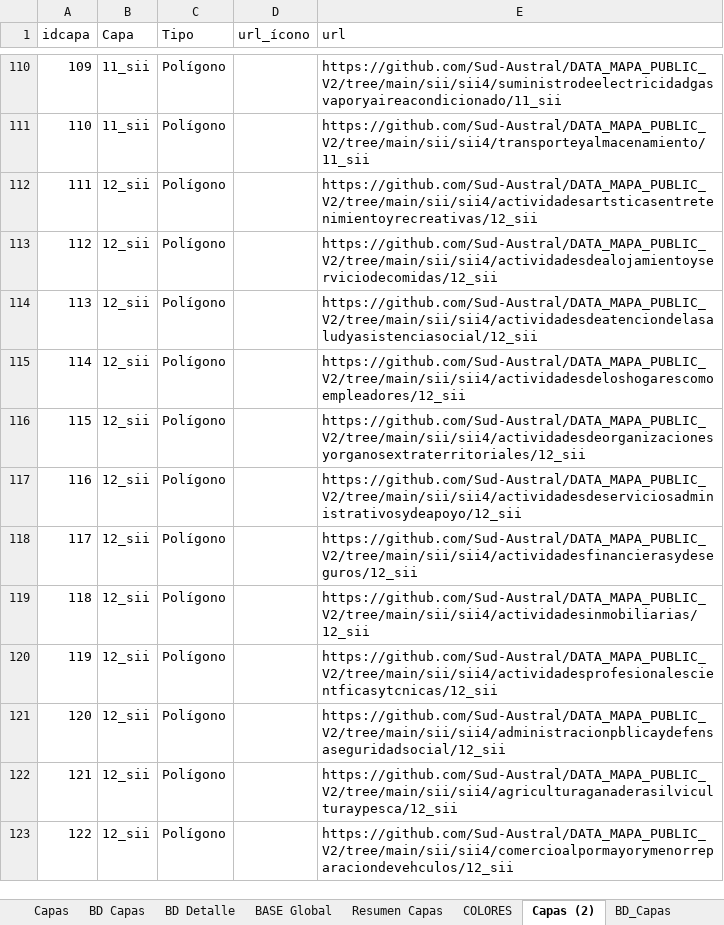
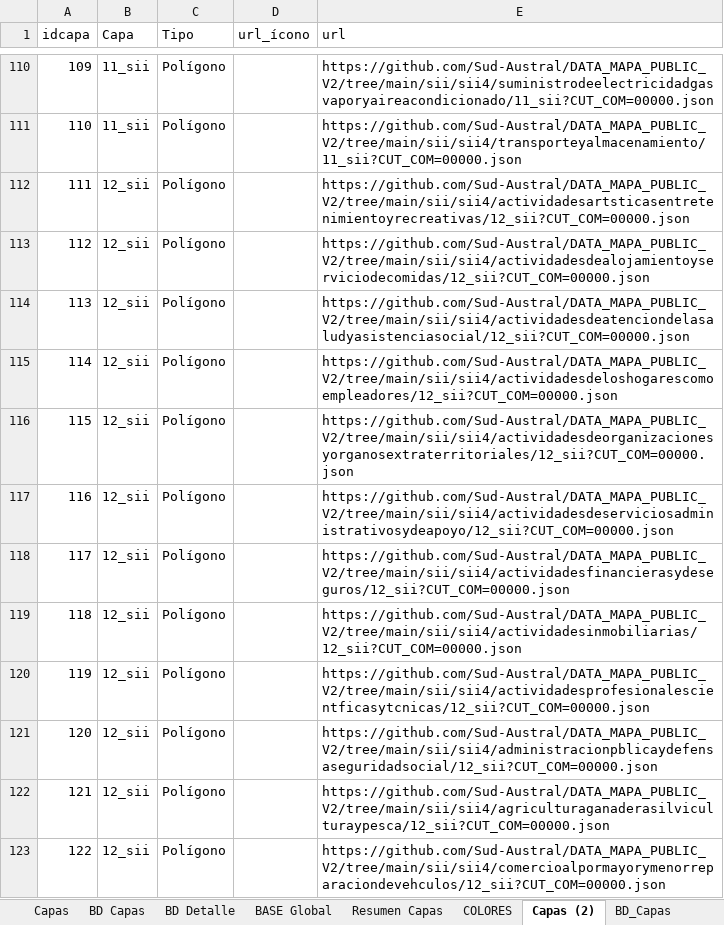
Before and after one commit to Sud-Austral/MAPA_RELEASE, an Excel workbook: origenes/Modelo Mapas INACAP.xlsx, sheet Capas (2), drawn as a sheet; only a part is shown, gaps mark what is left out; values as stored, in another font and other column widths than the file's, no borders; table styles not drawn; the diff covers the shown part only; the diff names each change by its address in the sheet, - before the commit and + after, or states it on an @@ line.

Commit message:
Update Modelo Mapas INACAP.xlsx

```diff
--- a/origenes/Modelo Mapas INACAP.xlsx (sheet Capas (2))
+++ b/origenes/Modelo Mapas INACAP.xlsx (sheet Capas (2))
-E110 (url): https://github.com/Sud-Austral/DATA_MAPA_PUBLIC_V2/tree/main/sii/sii4/suministrodeelectricidadgasvaporyaireacondicionado/11_sii
+E110 (url): https://github.com/Sud-Austral/DATA_MAPA_PUBLIC_V2/tree/main/sii/sii4/suministrodeelectricidadgasvaporyaireacondicionado/11_sii?CUT_COM=00000.json
-E111 (url): https://github.com/Sud-Austral/DATA_MAPA_PUBLIC_V2/tree/main/sii/sii4/transporteyalmacenamiento/11_sii
+E111 (url): https://github.com/Sud-Austral/DATA_MAPA_PUBLIC_V2/tree/main/sii/sii4/transporteyalmacenamiento/11_sii?CUT_COM=00000.json
-E112 (url): https://github.com/Sud-Austral/DATA_MAPA_PUBLIC_V2/tree/main/sii/sii4/actividadesartsticasentretenimientoyrecreativas/12_sii
+E112 (url): https://github.com/Sud-Austral/DATA_MAPA_PUBLIC_V2/tree/main/sii/sii4/actividadesartsticasentretenimientoyrecreativas/12_sii?CUT_COM=00000.json
-E113 (url): https://github.com/Sud-Austral/DATA_MAPA_PUBLIC_V2/tree/main/sii/sii4/actividadesdealojamientoyserviciodecomidas/12_sii
+E113 (url): https://github.com/Sud-Austral/DATA_MAPA_PUBLIC_V2/tree/main/sii/sii4/actividadesdealojamientoyserviciodecomidas/12_sii?CUT_COM=00000.json
-E114 (url): https://github.com/Sud-Austral/DATA_MAPA_PUBLIC_V2/tree/main/sii/sii4/actividadesdeatenciondelasaludyasistenciasocial/12_sii
+E114 (url): https://github.com/Sud-Austral/DATA_MAPA_PUBLIC_V2/tree/main/sii/sii4/actividadesdeatenciondelasaludyasistenciasocial/12_sii?CUT_COM=00000.json
-E115 (url): https://github.com/Sud-Austral/DATA_MAPA_PUBLIC_V2/tree/main/sii/sii4/actividadesdeloshogarescomoempleadores/12_sii
+E115 (url): https://github.com/Sud-Austral/DATA_MAPA_PUBLIC_V2/tree/main/sii/sii4/actividadesdeloshogarescomoempleadores/12_sii?CUT_COM=00000.json
-E116 (url): https://github.com/Sud-Austral/DATA_MAPA_PUBLIC_V2/tree/main/sii/sii4/actividadesdeorganizacionesyorganosextraterritoriales/12_sii
+E116 (url): https://github.com/Sud-Austral/DATA_MAPA_PUBLIC_V2/tree/main/sii/sii4/actividadesdeorganizacionesyorganosextraterritoriales/12_sii?CUT_COM=00000.json
-E117 (url): https://github.com/Sud-Austral/DATA_MAPA_PUBLIC_V2/tree/main/sii/sii4/actividadesdeserviciosadministrativosydeapoyo/12_sii
+E117 (url): https://github.com/Sud-Austral/DATA_MAPA_PUBLIC_V2/tree/main/sii/sii4/actividadesdeserviciosadministrativosydeapoyo/12_sii?CUT_COM=00000.json
-E118 (url): https://github.com/Sud-Austral/DATA_MAPA_PUBLIC_V2/tree/main/sii/sii4/actividadesfinancierasydeseguros/12_sii
+E118 (url): https://github.com/Sud-Austral/DATA_MAPA_PUBLIC_V2/tree/main/sii/sii4/actividadesfinancierasydeseguros/12_sii?CUT_COM=00000.json
-E119 (url): https://github.com/Sud-Austral/DATA_MAPA_PUBLIC_V2/tree/main/sii/sii4/actividadesinmobiliarias/12_sii
+E119 (url): https://github.com/Sud-Austral/DATA_MAPA_PUBLIC_V2/tree/main/sii/sii4/actividadesinmobiliarias/12_sii?CUT_COM=00000.json
-E120 (url): https://github.com/Sud-Austral/DATA_MAPA_PUBLIC_V2/tree/main/sii/sii4/actividadesprofesionalescientficasytcnicas/12_sii
+E120 (url): https://github.com/Sud-Austral/DATA_MAPA_PUBLIC_V2/tree/main/sii/sii4/actividadesprofesionalescientficasytcnicas/12_sii?CUT_COM=00000.json
-E121 (url): https://github.com/Sud-Austral/DATA_MAPA_PUBLIC_V2/tree/main/sii/sii4/administracionpblicaydefensaseguridadsocial/12_sii
+E121 (url): https://github.com/Sud-Austral/DATA_MAPA_PUBLIC_V2/tree/main/sii/sii4/administracionpblicaydefensaseguridadsocial/12_sii?CUT_COM=00000.json
-E122 (url): https://github.com/Sud-Austral/DATA_MAPA_PUBLIC_V2/tree/main/sii/sii4/agriculturaganaderasilviculturaypesca/12_sii
+E122 (url): https://github.com/Sud-Austral/DATA_MAPA_PUBLIC_V2/tree/main/sii/sii4/agriculturaganaderasilviculturaypesca/12_sii?CUT_COM=00000.json
-E123 (url): https://github.com/Sud-Austral/DATA_MAPA_PUBLIC_V2/tree/main/sii/sii4/comercioalpormayorymenorreparaciondevehculos/12_sii
+E123 (url): https://github.com/Sud-Austral/DATA_MAPA_PUBLIC_V2/tree/main/sii/sii4/comercioalpormayorymenorreparaciondevehculos/12_sii?CUT_COM=00000.json
```
Also changed, not shown: 139 edited cells elsewhere in this sheet, sheet BD_Detalles.
